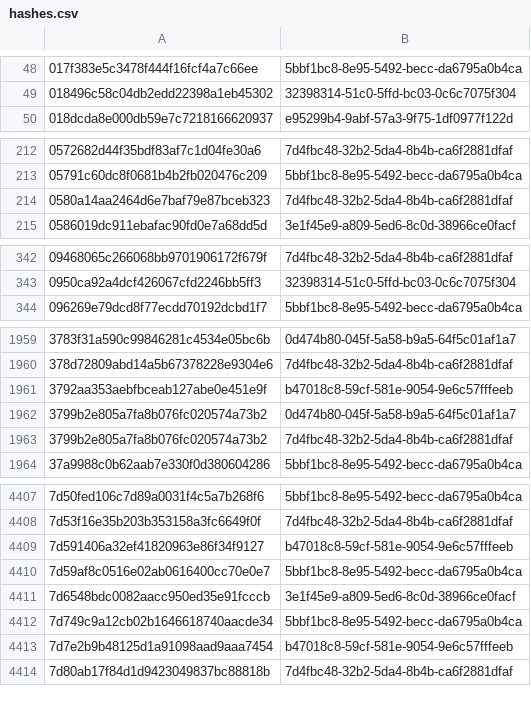
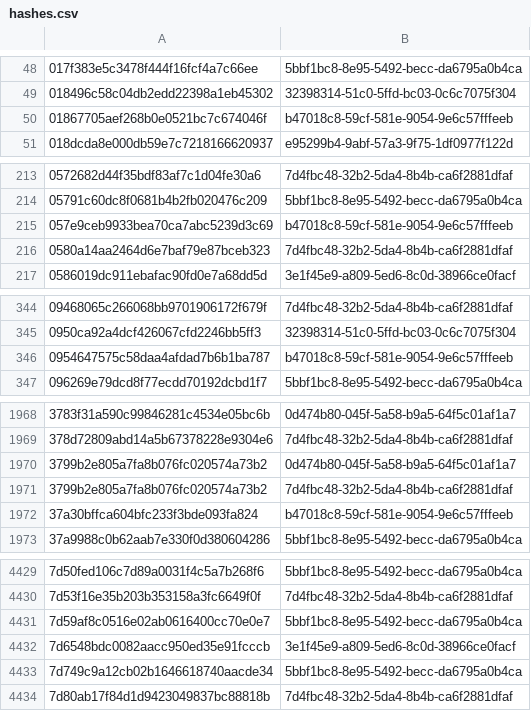
Before and after one commit to AliceGrey/ferromagnet-feed, a CSV file: misp/hashes.csv, drawn as a sheet; only a part is shown, gaps mark what is left out; removed rows and columns are numbered as before the commit, all else as after; the diff covers the shown part only; the diff names each change by its address in the sheet, - before the commit and + after, or states it on an @@ line.

```diff
--- a/misp/hashes.csv
+++ b/misp/hashes.csv
+row 50: 01867705aef268b0e0521bc7c674046f | b47018c8-59cf-581e-9054-9e6c57fffeeb
+row 215: 057e9ceb9933bea70ca7abc5239d3c69 | b47018c8-59cf-581e-9054-9e6c57fffeeb
+row 346: 0954647575c58daa4afdad7b6b1ba787 | b47018c8-59cf-581e-9054-9e6c57fffeeb
-row 1961: 3792aa353aebfbceab127abe0e451e9f | b47018c8-59cf-581e-9054-9e6c57fffeeb
+row 1972: 37a30bffca604bfc233f3bde093fa824 | b47018c8-59cf-581e-9054-9e6c57fffeeb
-row 4409: 7d591406a32ef41820963e86f34f9127 | b47018c8-59cf-581e-9054-9e6c57fffeeb
-row 4413: 7d7e2b9b48125d1a91098aad9aaa7454 | b47018c8-59cf-581e-9054-9e6c57fffeeb
```
Also changed, not shown: 43 added rows and 20 removed rows elsewhere in this file, 30 other files.
